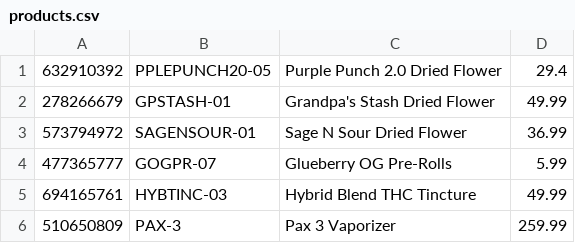
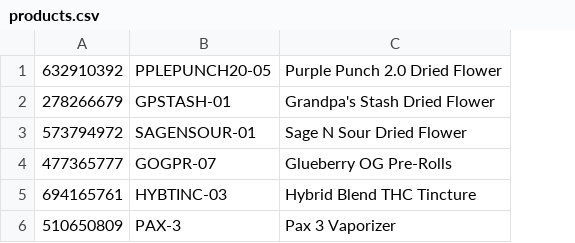
Before and after one commit to srinivasanshruti/namaste, a CSV file: data/products.csv, drawn as a sheet; the diff names each change by its address in the sheet, - before the commit and + after, or states it on an @@ line.

```diff
--- a/data/products.csv
+++ b/data/products.csv
-column D, rows 1-6: 29.4 | 49.99 | 36.99 | 5.99 | 49.99 | 259.99
```
Also changed, not shown: data/line_items.csv, 5 other files.
